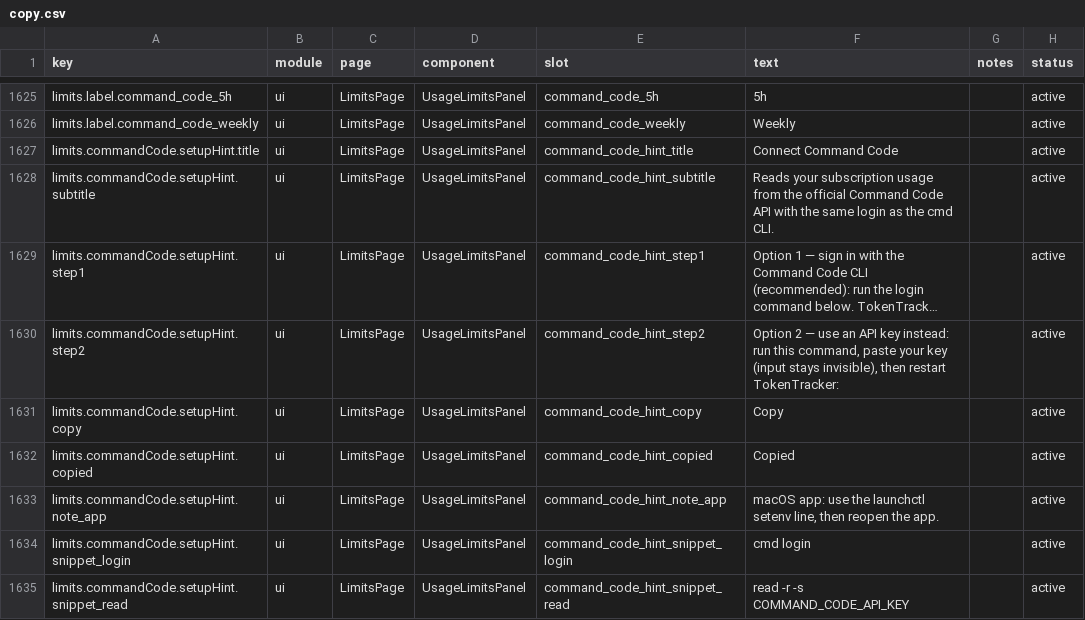
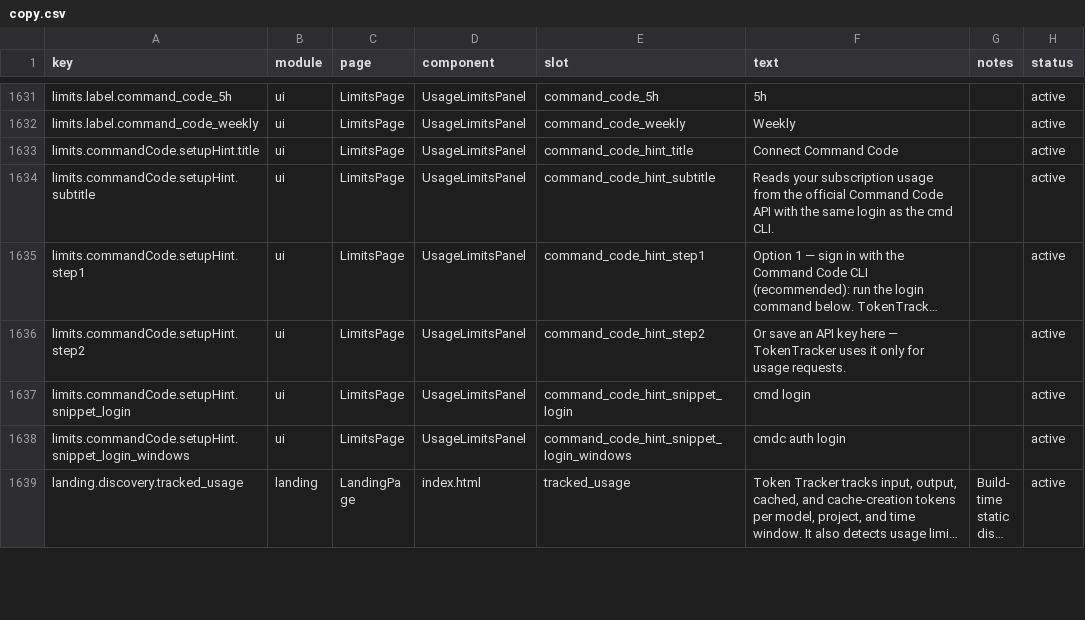
Before and after one commit to Acfufu/TokenTracker, a CSV file: dashboard/src/content/copy.csv, drawn as a sheet; only a part is shown, gaps mark what is left out; the shorter side is filled out with more unchanged rows; long unchanged cells end in …; removed rows and columns are numbered as before the commit, all else as after; the diff covers the shown part only; the diff names each change by its address in the sheet, - before the commit and + after, or states it on an @@ line.

Commit message:
feat(limits): store provider API keys locally instead of launchctl env (#842)
feat(limits): store provider API keys locally instead of launchctl env (#842)

Fixes #837. Keys for OpenCode Go / Command Code are saved from the Limits UI into 0600 files under the tracker data dir; env still wins when set. Includes in-flight usage-limits cache invalidation on key replacement.

```diff
--- a/dashboard/src/content/copy.csv
+++ b/dashboard/src/content/copy.csv
-F1636 (text): Option 2 — use an API key instead: run this command, paste your key (input stays invisible), then restart TokenTracker:
+F1636 (text): Or save an API key here — TokenTracker uses it only for usage requests.
-row 1631: limits.commandCode.setupHint.copy | ui | LimitsPage | UsageLimitsPanel | command_code_hint_copy | Copy |  | active
-row 1632: limits.commandCode.setupHint.copied | ui | LimitsPage | UsageLimitsPanel | command_code_hint_copied | Copied |  | active
-row 1633: limits.commandCode.setupHint.note_app | ui | LimitsPage | UsageLimitsPanel | command_code_hint_note_app | macOS app: use the launchctl setenv line, then reopen the app. |  | active
-row 1635: limits.commandCode.setupHint.snippet_read | ui | LimitsPage | UsageLimitsPanel | command_code_hint_snippet_read | read -r -s COMMAND_CODE_API_KEY |  | active
```
Also changed, not shown: 6 added rows, 5 removed rows and 10 edited cells elsewhere in this file, 17 other files.
